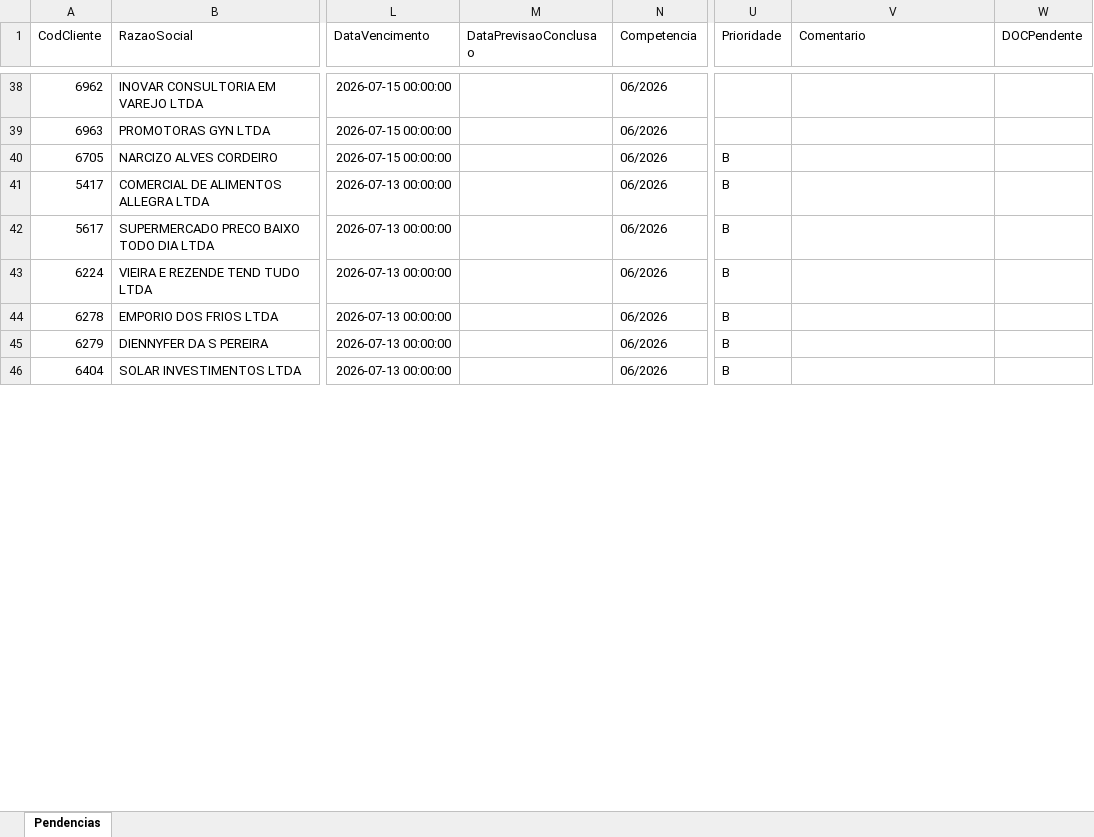
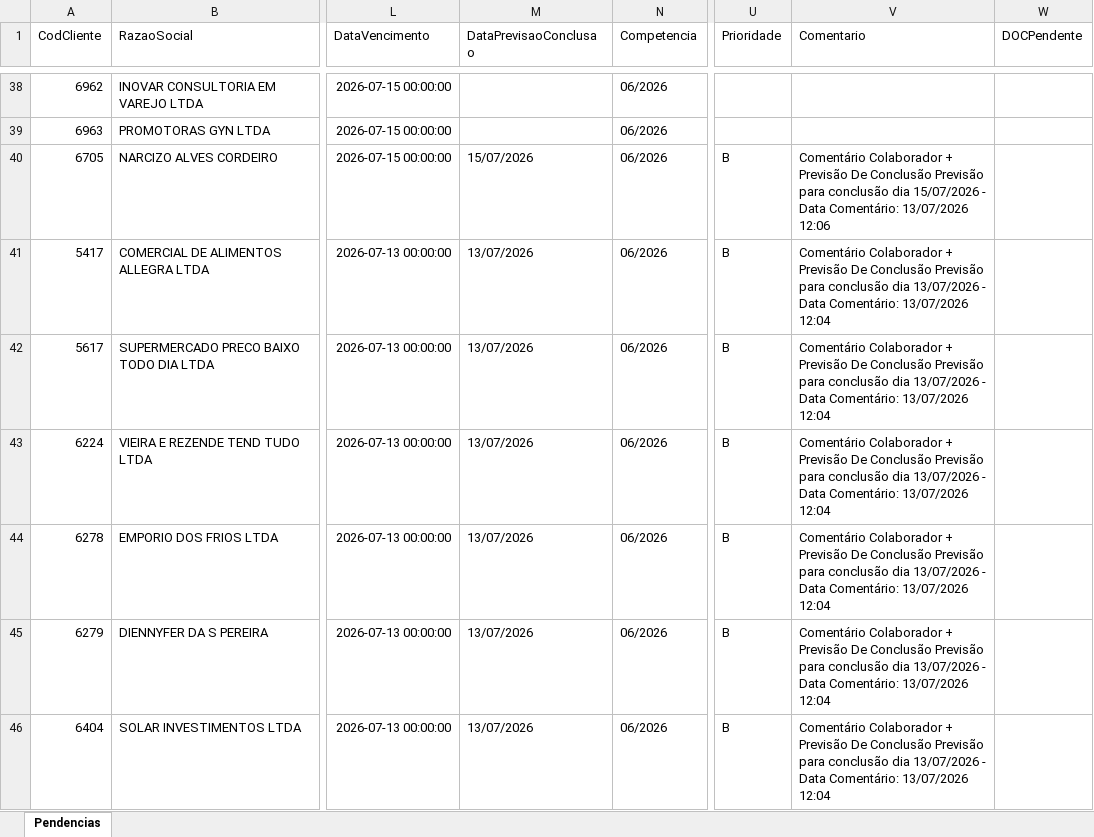
Before and after one commit to willianemanoel/Portal-das-tarefas-teste-, an Excel workbook: dados/base/goias.xlsx, sheet Pendencias, drawn as a sheet; only a part is shown, gaps mark what is left out; values as stored, in another font and other column widths than the file's, no borders; the diff covers the shown part only; the diff names each change by its address in the sheet, - before the commit and + after, or states it on an @@ line.

```diff
--- a/dados/base/goias.xlsx (sheet Pendencias)
+++ b/dados/base/goias.xlsx (sheet Pendencias)
-M40 (DataPrevisaoConclusao): (empty)
+M40 (DataPrevisaoConclusao): 15/07/2026
-V40 (Comentario): (empty)
+V40 (Comentario): Comentário Colaborador + Previsão De Conclusão Previsão para conclusão dia 15/07/2026 - Data Comentário: 13/07/2026 12:06
-M41:M46 (DataPrevisaoConclusao): (empty)
+M41:M46 (DataPrevisaoConclusao): 13/07/2026
-V41:V46 (Comentario): (empty)
+V41:V46 (Comentario): Comentário Colaborador + Previsão De Conclusão Previsão para conclusão dia 13/07/2026 - Data Comentário: 13/07/2026 12:04
```
Also changed, not shown: 16 edited cells elsewhere in this sheet, dados/base/santos.xlsx, 3 other files.
